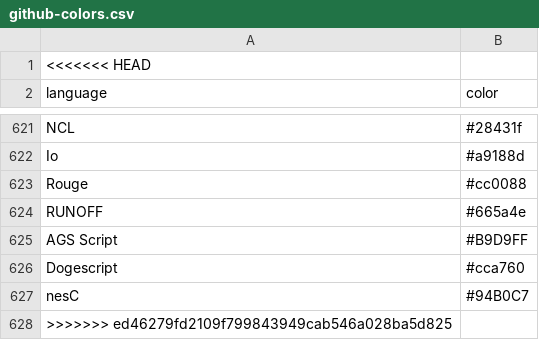
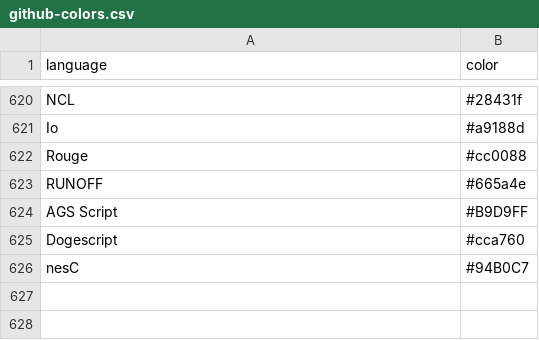
Before and after one commit to Diastro/github-colors, a CSV file: github-colors.csv, drawn as a sheet; only a part is shown, gaps mark what is left out.

Commit message:
Update github-colors.csv

```diff
--- a/github-colors.csv
+++ b/github-colors.csv
@@ -1,2 +1 @@
-<<<<<<< HEAD
 language,color
@@ -627,2 +626 @@ Dogescript,#cca760
 nesC,#94B0C7
->>>>>>> ed46279fd2109f799843949cab546a028ba5d825
```
